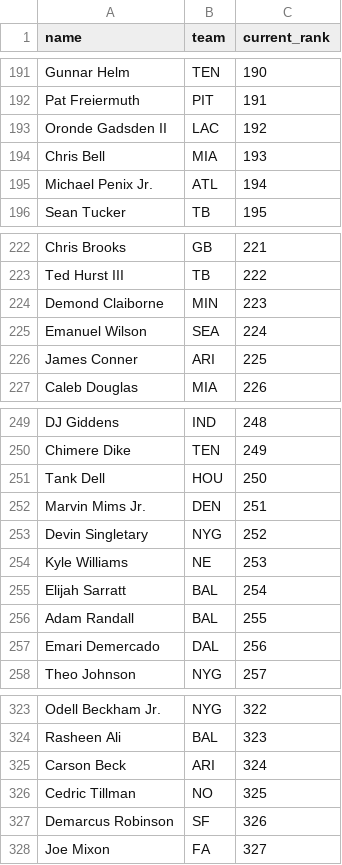
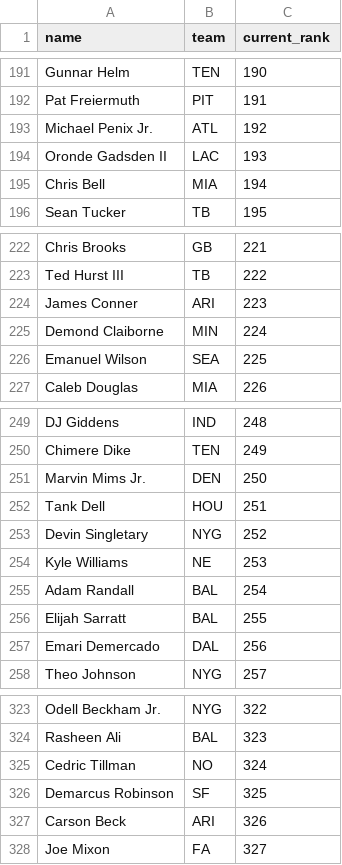
Before and after one commit to kyeill/dynasty, a CSV file: lastgood/nfl_current.csv, drawn as a sheet; only a part is shown, gaps mark what is left out; the diff covers the shown part only.

```diff
--- a/lastgood/nfl_current.csv
+++ b/lastgood/nfl_current.csv
@@ -192,5 +192,5 @@ Gunnar Helm,TEN,190
 Pat Freiermuth,PIT,191
-Oronde Gadsden II,LAC,192
-Chris Bell,MIA,193
-Michael Penix Jr.,ATL,194
+Michael Penix Jr.,ATL,192
+Oronde Gadsden II,LAC,193
+Chris Bell,MIA,194
 Sean Tucker,TB,195
@@ -223,5 +223,5 @@ Chris Brooks,GB,221
 Ted Hurst III,TB,222
-Demond Claiborne,MIN,223
-Emanuel Wilson,SEA,224
-James Conner,ARI,225
+James Conner,ARI,223
+Demond Claiborne,MIN,224
+Emanuel Wilson,SEA,225
 Caleb Douglas,MIA,226
@@ -250,8 +250,8 @@ DJ Giddens,IND,248
 Chimere Dike,TEN,249
-Tank Dell,HOU,250
-Marvin Mims Jr.,DEN,251
+Marvin Mims Jr.,DEN,250
+Tank Dell,HOU,251
 Devin Singletary,NYG,252
 Kyle Williams,NE,253
-Elijah Sarratt,BAL,254
-Adam Randall,BAL,255
+Adam Randall,BAL,254
+Elijah Sarratt,BAL,255
 Emari Demercado,DAL,256
@@ -324,5 +324,5 @@ Odell Beckham Jr.,NYG,322
 Rasheen Ali,BAL,323
-Carson Beck,ARI,324
-Cedric Tillman,NO,325
-Demarcus Robinson,SF,326
+Cedric Tillman,NO,324
+Demarcus Robinson,SF,325
+Carson Beck,ARI,326
 Joe Mixon,FA,327
```
Also changed, not shown: 6 added rows, 6 removed rows and 6 edited cells elsewhere in this file, lastgood/mlb_hkb.csv, lastgood/nfl_ktc.csv, 20 other files.
